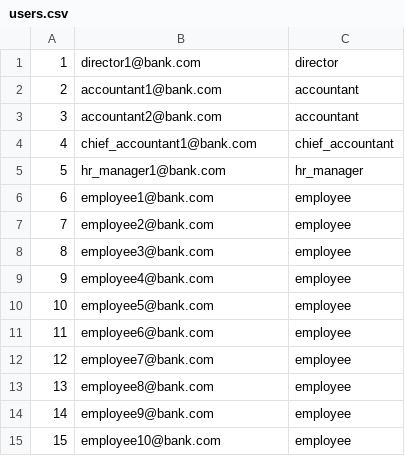
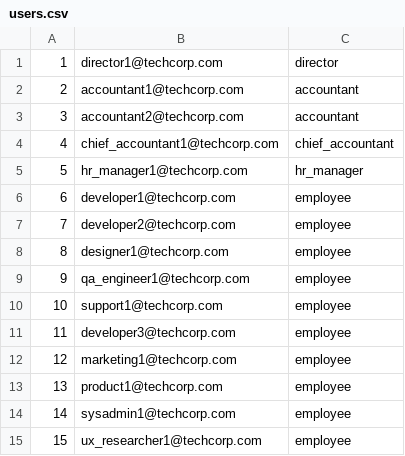
Before and after one commit to huyhenry02/mvc-accounting, a CSV file: database/seeders/data/users.csv, drawn as a sheet.

```diff
--- a/database/seeders/data/users.csv
+++ b/database/seeders/data/users.csv
@@ -1,15 +1,15 @@
-1,director1@bank.com,director
-2,accountant1@bank.com,accountant
-3,accountant2@bank.com,accountant
-4,chief_accountant1@bank.com,chief_accountant
-5,hr_manager1@bank.com,hr_manager
-6,employee1@bank.com,employee
-7,employee2@bank.com,employee
-8,employee3@bank.com,employee
-9,employee4@bank.com,employee
-10,employee5@bank.com,employee
-11,employee6@bank.com,employee
-12,employee7@bank.com,employee
-13,employee8@bank.com,employee
-14,employee9@bank.com,employee
-15,employee10@bank.com,employee
+1,director1@techcorp.com,director
+2,accountant1@techcorp.com,accountant
+3,accountant2@techcorp.com,accountant
+4,chief_accountant1@techcorp.com,chief_accountant
+5,hr_manager1@techcorp.com,hr_manager
+6,developer1@techcorp.com,employee
+7,developer2@techcorp.com,employee
+8,designer1@techcorp.com,employee
+9,qa_engineer1@techcorp.com,employee
+10,support1@techcorp.com,employee
+11,developer3@techcorp.com,employee
+12,marketing1@techcorp.com,employee
+13,product1@techcorp.com,employee
+14,sysadmin1@techcorp.com,employee
+15,ux_researcher1@techcorp.com,employee
```
Also changed, not shown: database/seeders/data/allowances.csv, database/seeders/data/departments.csv, 56 other files.
